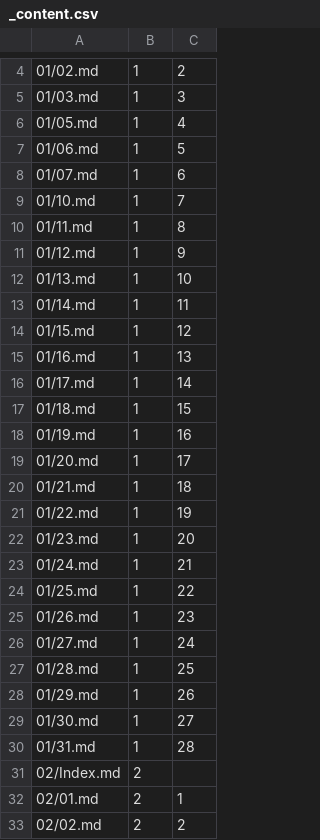
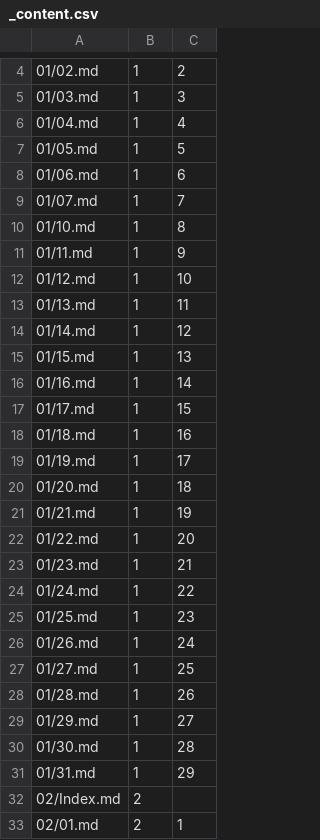
Before and after one commit to Mark-Seaman/DigitalOcean-2023, a CSV file: Documents/seamanslog.com/sampler/_content.csv, drawn as a sheet; only a part is shown, gaps mark what is left out; the shorter side is filled out with more unchanged rows; addresses are those after the commit; the diff names each change by its address in the sheet, - before the commit and + after, or states it on an @@ line.

```diff
--- a/Documents/seamanslog.com/sampler/_content.csv
+++ b/Documents/seamanslog.com/sampler/_content.csv
+row 6: 01/04.md | 1 | 4
-C7: 4
+C7: 5
-C8: 5
+C8: 6
-C9: 6
+C9: 7
-C10: 7
+C10: 8
-C11: 8
+C11: 9
-C12: 9
+C12: 10
-C13: 10
+C13: 11
-C14: 11
+C14: 12
-C15: 12
+C15: 13
-C16: 13
+C16: 14
-C17: 14
+C17: 15
-C18: 15
+C18: 16
-C19: 16
+C19: 17
-C20: 17
+C20: 18
-C21: 18
+C21: 19
-C22: 19
+C22: 20
-C23: 20
+C23: 21
-C24: 21
+C24: 22
-C25: 22
+C25: 23
-C26: 23
+C26: 24
-C27: 24
+C27: 25
-C28: 25
+C28: 26
-C29: 26
+C29: 27
-C30: 27
+C30: 28
-C31: 28
+C31: 29
```
Also changed, not shown: 4 other files.
